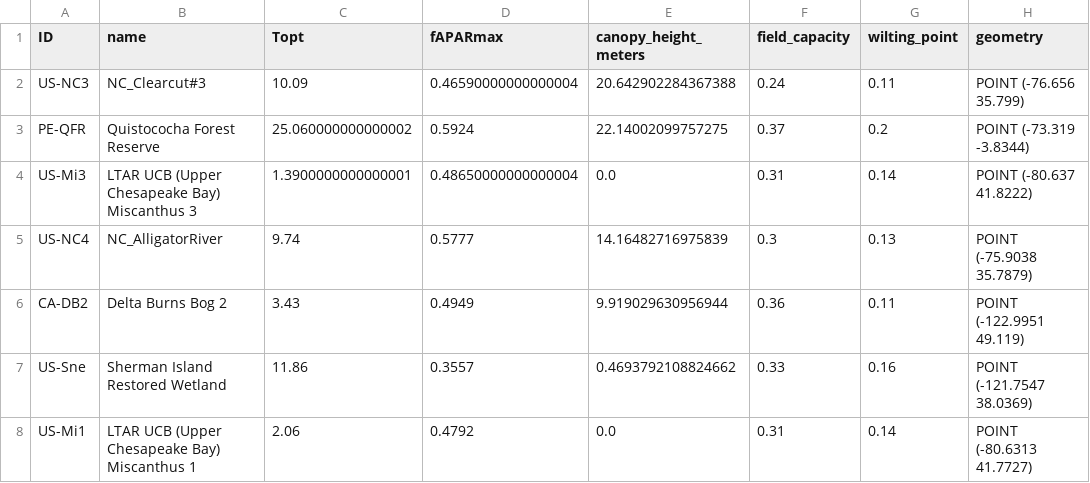
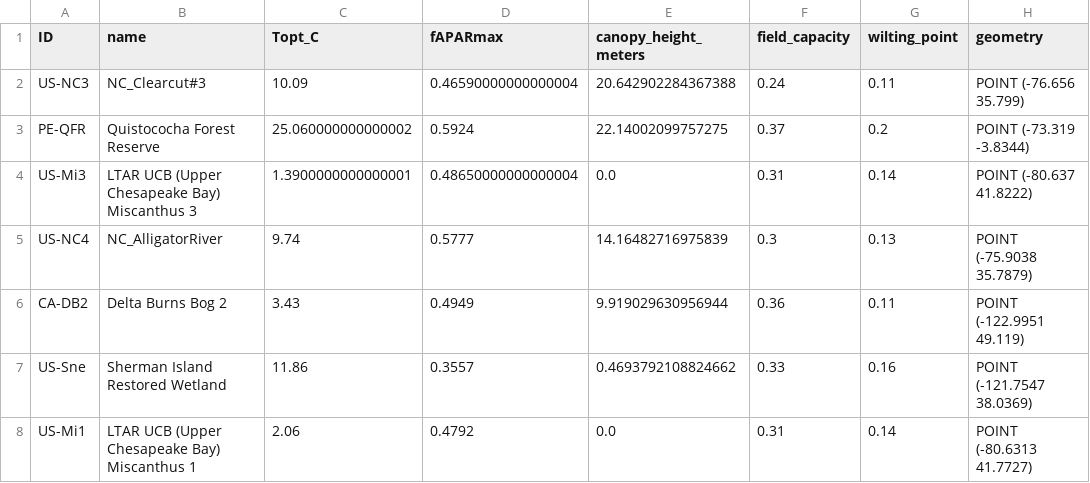
Before and after one commit to JPL-Evapotranspiration-Algorithms/PT-JPL-SM, a CSV file: PTJPLSM/ECOv002-static-tower-PT-JPL-SM-inputs.csv, drawn as a sheet; only a part is shown.

Commit message:
re-running static dataset for Topt_C

```diff
--- a/PTJPLSM/ECOv002-static-tower-PT-JPL-SM-inputs.csv
+++ b/PTJPLSM/ECOv002-static-tower-PT-JPL-SM-inputs.csv
@@ -1,2 +1,2 @@
-ID,name,Topt,fAPARmax,canopy_height_meters,field_capacity,wilting_point,geometry
+ID,name,Topt_C,fAPARmax,canopy_height_meters,field_capacity,wilting_point,geometry
 US-NC3,NC_Clearcut#3,10.09,0.46590000000000004,20.642902284367388,0.24,0.11,POINT (-76.656 35.799)
```
Also changed, not shown: 1 other file.
